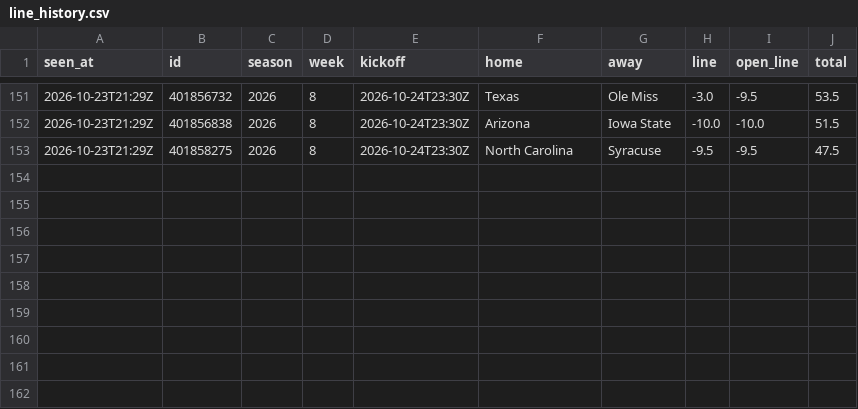
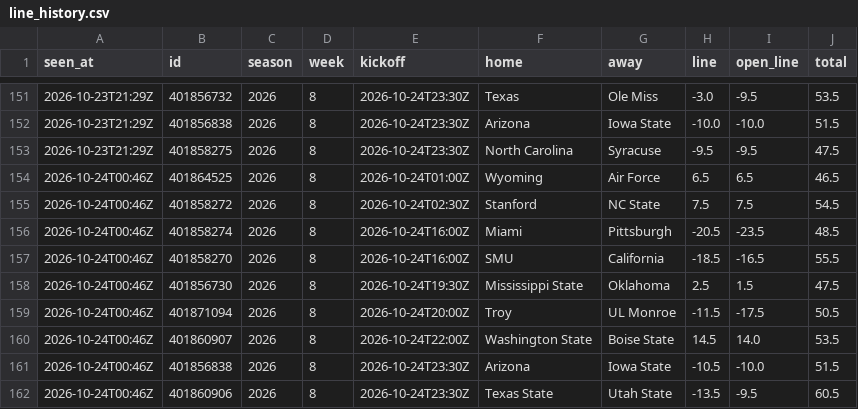
Before and after one commit to davischamann-alt/NCAAF-Spread-Projection, a CSV file: data/live/line_history.csv, drawn as a sheet; only a part is shown, gaps mark what is left out; the diff names each change by its address in the sheet, - before the commit and + after, or states it on an @@ line.

```diff
--- a/data/live/line_history.csv
+++ b/data/live/line_history.csv
+row 154: 2026-10-24T00:46Z | 401864525 | 2026 | 8 | 2026-10-24T01:00Z | Wyoming | Air Force | 6.5 | 6.5 | 46.5
+row 155: 2026-10-24T00:46Z | 401858272 | 2026 | 8 | 2026-10-24T02:30Z | Stanford | NC State | 7.5 | 7.5 | 54.5
+row 156: 2026-10-24T00:46Z | 401858274 | 2026 | 8 | 2026-10-24T16:00Z | Miami | Pittsburgh | -20.5 | -23.5 | 48.5
+row 157: 2026-10-24T00:46Z | 401858270 | 2026 | 8 | 2026-10-24T16:00Z | SMU | California | -18.5 | -16.5 | 55.5
+row 158: 2026-10-24T00:46Z | 401856730 | 2026 | 8 | 2026-10-24T19:30Z | Mississippi State | Oklahoma | 2.5 | 1.5 | 47.5
+row 159: 2026-10-24T00:46Z | 401871094 | 2026 | 8 | 2026-10-24T20:00Z | Troy | UL Monroe | -11.5 | -17.5 | 50.5
+row 160: 2026-10-24T00:46Z | 401860907 | 2026 | 8 | 2026-10-24T22:00Z | Washington State | Boise State | 14.5 | 14.0 | 53.5
+row 161: 2026-10-24T00:46Z | 401856838 | 2026 | 8 | 2026-10-24T23:30Z | Arizona | Iowa State | -10.5 | -10.0 | 51.5
+row 162: 2026-10-24T00:46Z | 401860906 | 2026 | 8 | 2026-10-24T23:30Z | Texas State | Utah State | -13.5 | -9.5 | 60.5
```
Also changed, not shown: data/live/picks.csv, 1 other file.
